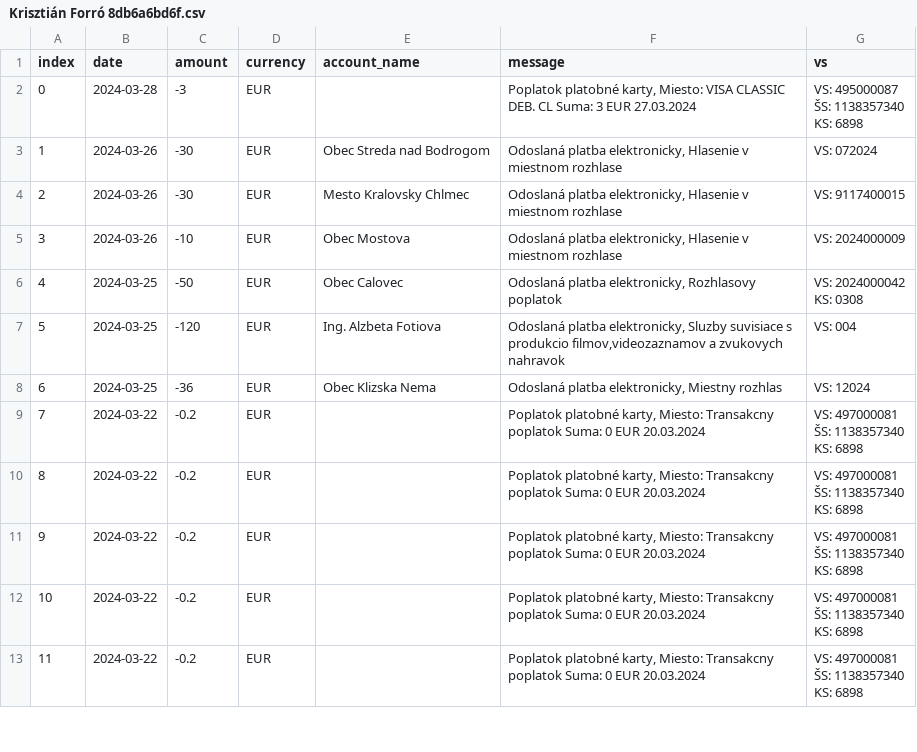
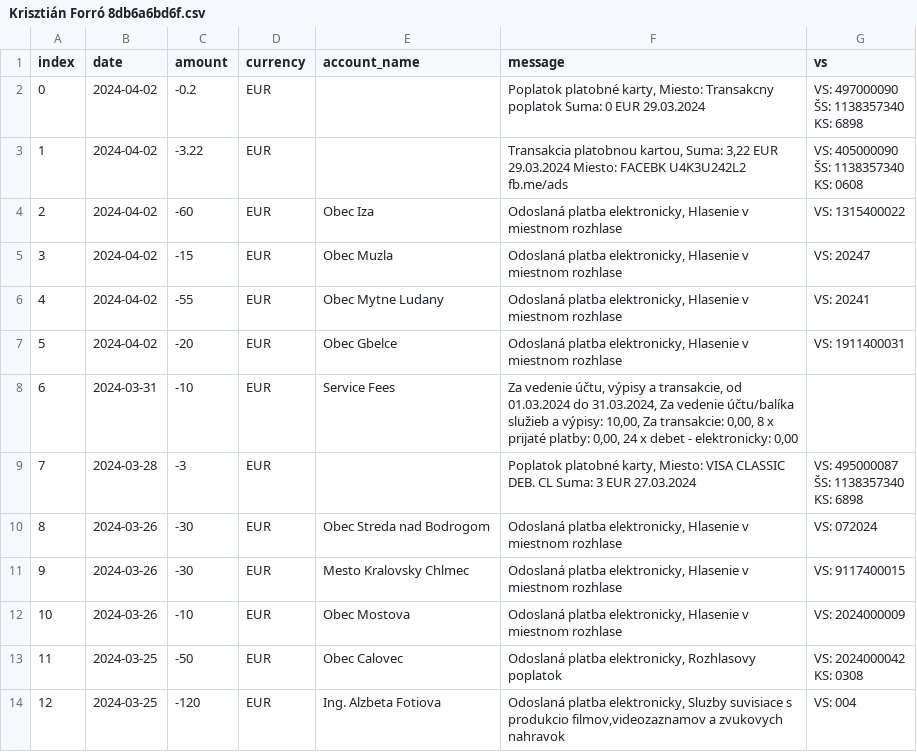
Before and after one commit to matusv/presidential-elections-slovakia-2024, a CSV file: accounts/Krisztián Forró 8db6a6bd6f.csv, drawn as a sheet; only a part is shown; the shorter side is filled out with more unchanged rows; addresses are those after the commit; ↵ is a line break in a cell; the diff names each change by its address in the sheet, - before the commit and + after, or states it on an @@ line.

```diff
--- a/accounts/Krisztián Forró 8db6a6bd6f.csv
+++ b/accounts/Krisztián Forró 8db6a6bd6f.csv
+row 2: 0 | 2024-04-02 | -0.2 | EUR |  | Poplatok platobné karty, Miesto: Transakcny poplatok Suma: 0 EUR 29.03.2024 | VS: 497000090 ↵ ŠS: 1138357340 ↵ KS: 6898
+row 3: 1 | 2024-04-02 | -3.22 | EUR |  | Transakcia platobnou kartou, Suma: 3,22 EUR 29.03.2024 Miesto: FACEBK U4K3U242L2 fb.me/ads | VS: 405000090 ↵ ŠS: 1138357340 ↵ KS: 0608
+row 4: 2 | 2024-04-02 | -60 | EUR | Obec Iza | Odoslaná platba elektronicky, Hlasenie v miestnom rozhlase | VS: 1315400022
+row 5: 3 | 2024-04-02 | -15 | EUR | Obec Muzla | Odoslaná platba elektronicky, Hlasenie v miestnom rozhlase | VS: 20247
+row 6: 4 | 2024-04-02 | -55 | EUR | Obec Mytne Ludany | Odoslaná platba elektronicky, Hlasenie v miestnom rozhlase | VS: 20241
+row 7: 5 | 2024-04-02 | -20 | EUR | Obec Gbelce | Odoslaná platba elektronicky, Hlasenie v miestnom rozhlase | VS: 1911400031
+row 8: 6 | 2024-03-31 | -10 | EUR | Service Fees | Za vedenie účtu, výpisy a transakcie, od 01.03.2024 do 31.03.2024, Za vedenie účtu/balíka služieb a výpisy: 10,00, Za transakcie: 0,00, 8 x prijaté platby: 0,00, 24 x debet - elektronicky: 0,00
@@ column A (index) renumbered from row 9 down @@
```
Also changed, not shown: accounts/Ivan Korčok 5206616575.csv, accounts/Marian Kotleba 5212935695.csv, 9 other files.
